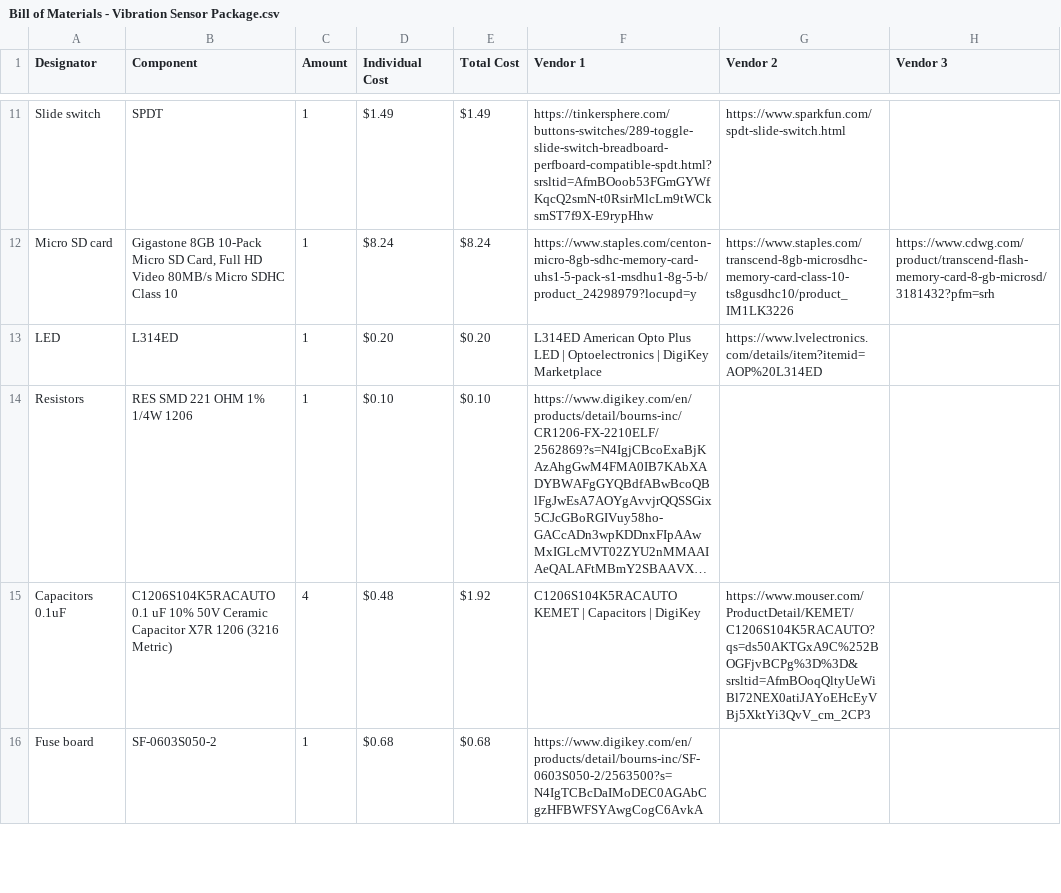
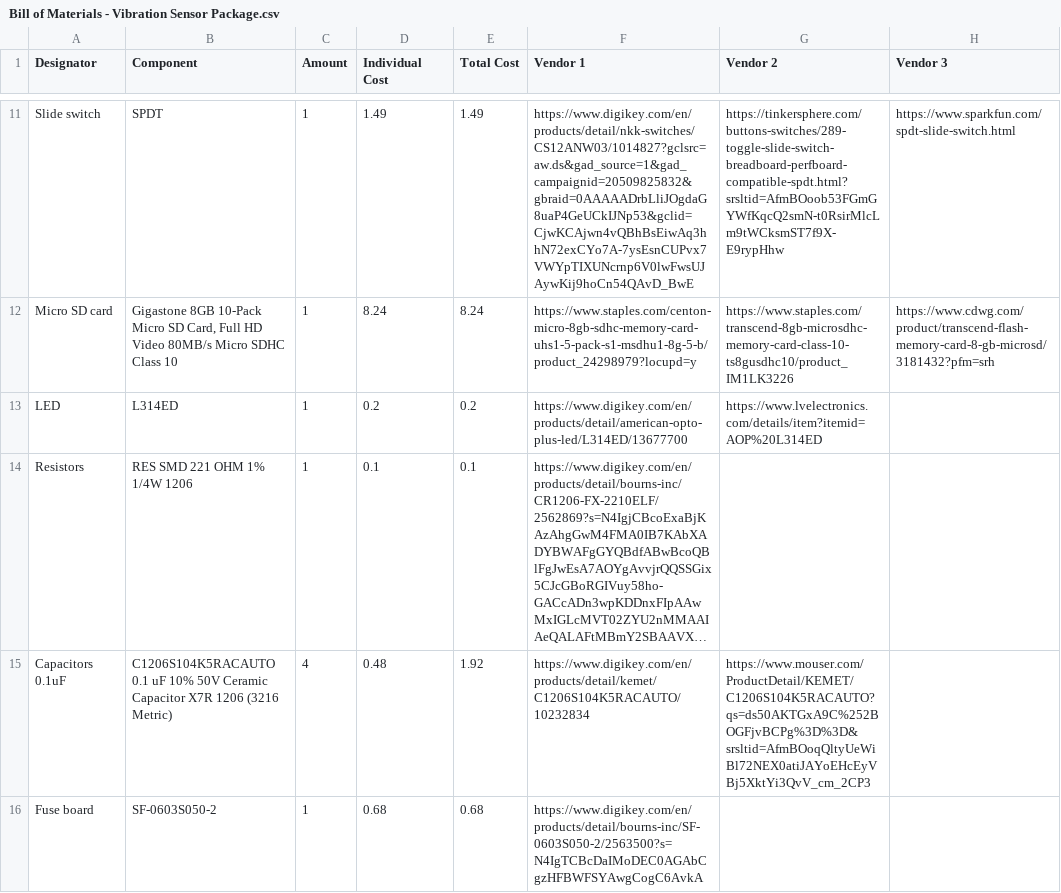
Before and after one commit to ARTS-Laboratory/Drone-Delivered-Vibration-Sensor, a CSV file: system_design/Forth/V0.2.0/Bill of Materials - Vibration Sensor Package.csv, drawn as a sheet; only a part is shown, gaps mark what is left out; long unchanged cells end in …; the diff covers the shown part only; the diff names each change by its address in the sheet, - before the commit and + after, or states it on an @@ line.

Commit message:
Updated BOM

```diff
--- a/system_design/Forth/V0.2.0/Bill of Materials - Vibration Sensor Package.csv
+++ b/system_design/Forth/V0.2.0/Bill of Materials - Vibration Sensor Package.csv
-D11 (Individual Cost): $1.49
+D11 (Individual Cost): 1.49
-E11 (Total Cost): $1.49
+E11 (Total Cost): 1.49
-F11 (Vendor 1): https://tinkersphere.com/buttons-switches/289-toggle-slide-switch-breadboard-perfboard-compatible-spdt.html?srsltid=AfmBOoob53FGmGYWfKqcQ2smN-t0RsirMlcLm9tWCksmST7f9X-E9rypHhw
+F11 (Vendor 1): https://www.digikey.com/en/products/detail/nkk-switches/CS12ANW03/1014827?gclsrc=aw.ds&gad_source=1&gad_campaignid=20509825832&gbraid=0AAAAADrbLliJOgdaG8uaP4GeUCkIJNp53&gclid=CjwKCAjwn4vQBhBsEiwAq3hhN72exCYo7A-7ysEsnCUPvx7VWYpTIXUNcrnp6V0lwFwsUJAywKij9hoCn54QAvD_BwE
-G11 (Vendor 2): https://www.sparkfun.com/spdt-slide-switch.html
+G11 (Vendor 2): https://tinkersphere.com/buttons-switches/289-toggle-slide-switch-breadboard-perfboard-compatible-spdt.html?srsltid=AfmBOoob53FGmGYWfKqcQ2smN-t0RsirMlcLm9tWCksmST7f9X-E9rypHhw
-H11 (Vendor 3): (empty)
+H11 (Vendor 3): https://www.sparkfun.com/spdt-slide-switch.html
-D12 (Individual Cost): $8.24
+D12 (Individual Cost): 8.24
-E12 (Total Cost): $8.24
+E12 (Total Cost): 8.24
-D13 (Individual Cost): $0.20
+D13 (Individual Cost): 0.2
-E13 (Total Cost): $0.20
+E13 (Total Cost): 0.2
-F13 (Vendor 1): L314ED American Opto Plus LED | Optoelectronics | DigiKey Marketplace
+F13 (Vendor 1): https://www.digikey.com/en/products/detail/american-opto-plus-led/L314ED/13677700
-D14 (Individual Cost): $0.10
+D14 (Individual Cost): 0.1
-E14 (Total Cost): $0.10
+E14 (Total Cost): 0.1
-D15 (Individual Cost): $0.48
+D15 (Individual Cost): 0.48
-E15 (Total Cost): $1.92
+E15 (Total Cost): 1.92
-F15 (Vendor 1): C1206S104K5RACAUTO KEMET | Capacitors | DigiKey
+F15 (Vendor 1): https://www.digikey.com/en/products/detail/kemet/C1206S104K5RACAUTO/10232834
-D16 (Individual Cost): $0.68
+D16 (Individual Cost): 0.68
-E16 (Total Cost): $0.68
+E16 (Total Cost): 0.68
```
Also changed, not shown: 1 added row, 1 removed row and 39 edited cells elsewhere in this file.
